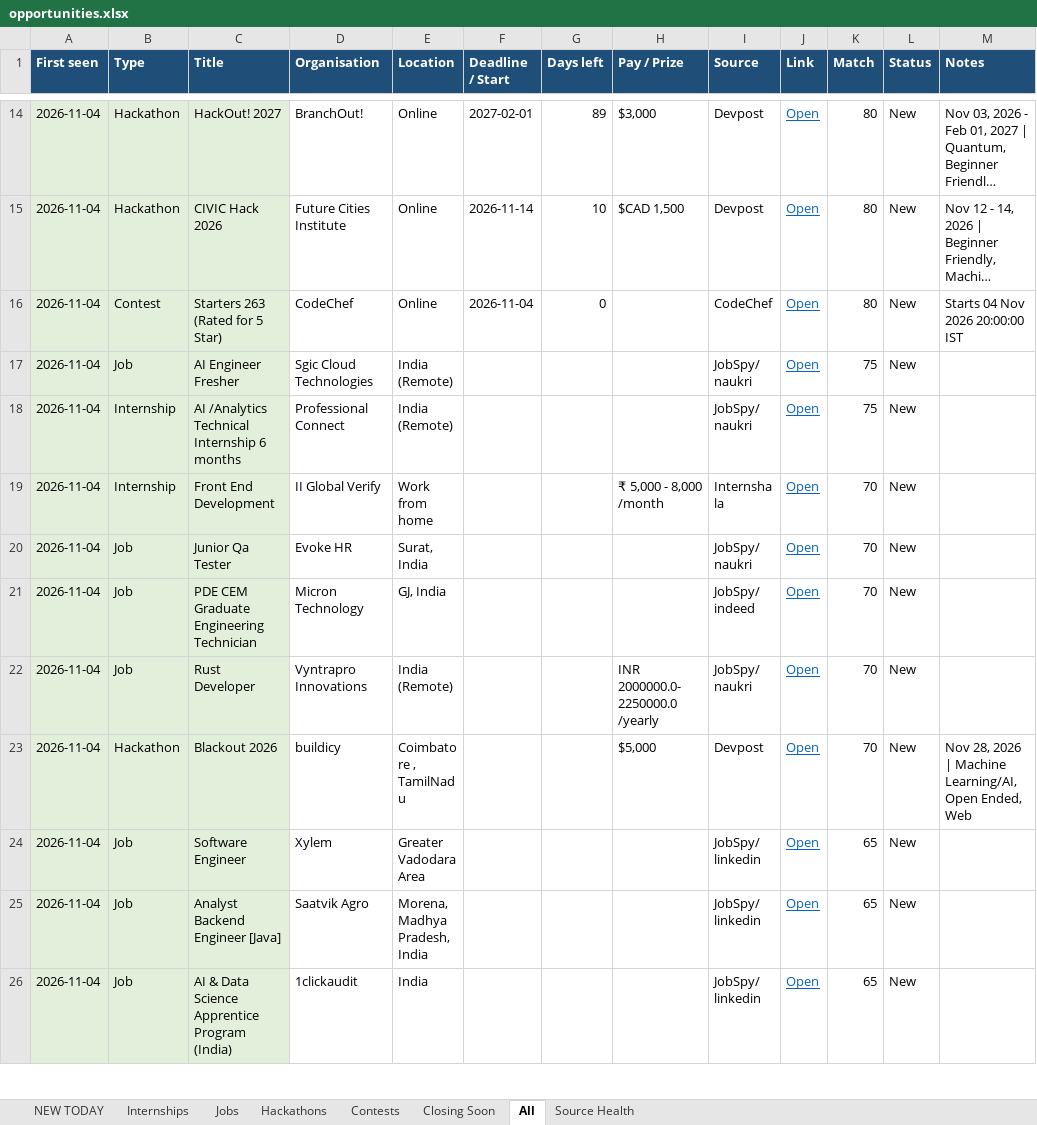
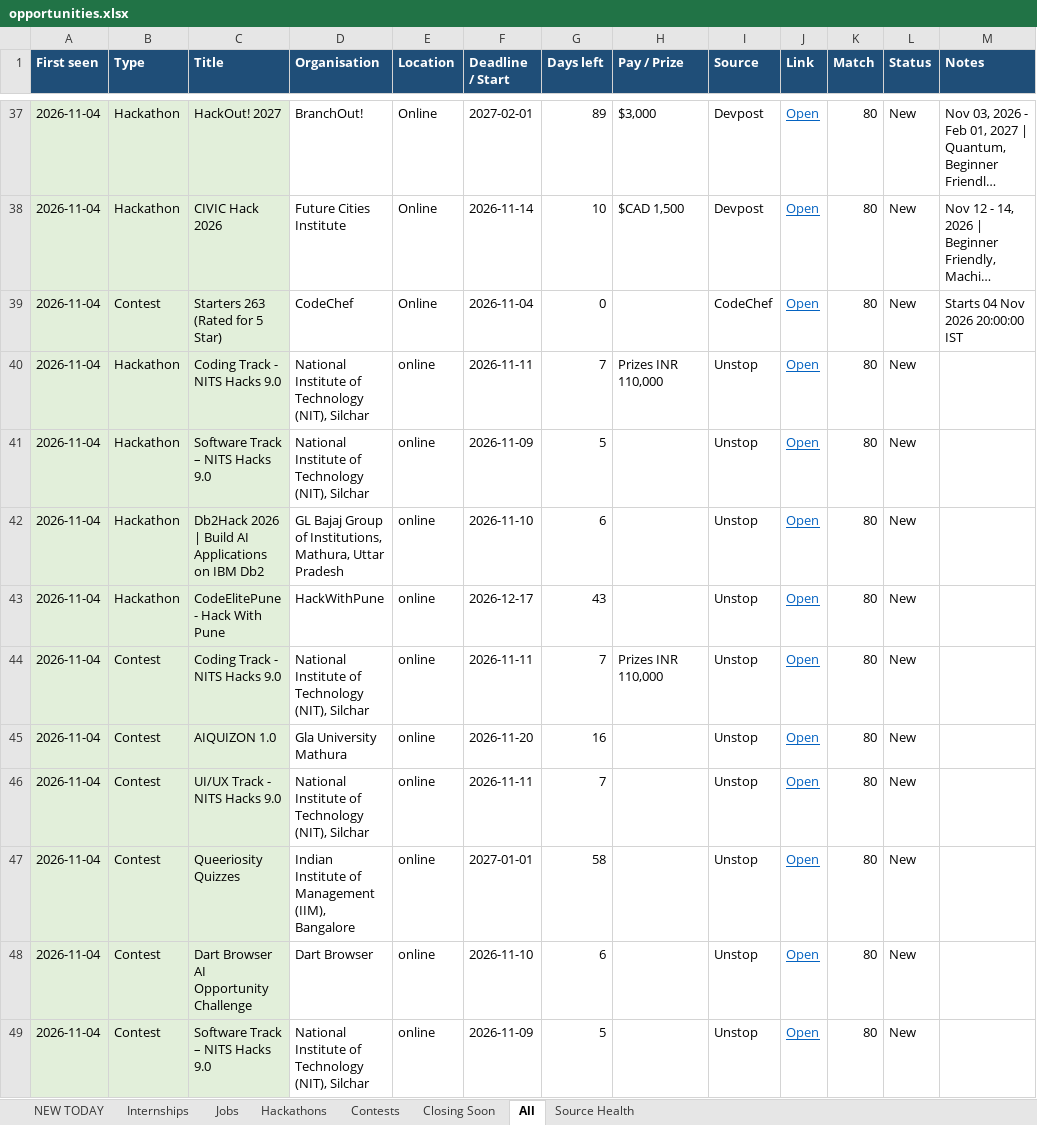
Before and after one commit to Maheswar-Sah00/status, an Excel workbook: opportunities.xlsx, sheet All, drawn as a sheet; only a part is shown, gaps mark what is left out; the shorter side is filled out with more unchanged rows; long unchanged cells end in …; values as stored, in another font and other column widths than the file's, no borders; the diff covers the shown part only; the diff names each change by its address in the sheet, - before the commit and + after, or states it on an @@ line.

```diff
--- a/opportunities.xlsx (sheet All)
+++ b/opportunities.xlsx (sheet All)
+row 40: 2026-11-04 | Hackathon | Coding Track - NITS Hacks 9.0 | National Institute of Technology (NIT), Silchar | online | 2026-11-11 | 7 | Prizes INR 110,000 | Unstop | Open | 80 | New
+row 41: 2026-11-04 | Hackathon | Software Track – NITS Hacks 9.0 | National Institute of Technology (NIT), Silchar | online | 2026-11-09 | 5 |  | Unstop | Open | 80 | New
+row 42: 2026-11-04 | Hackathon | Db2Hack 2026 | Build AI Applications on IBM Db2 | GL Bajaj Group of Institutions, Mathura, Uttar Pradesh | online | 2026-11-10 | 6 |  | Unstop | Open | 80 | New
+row 43: 2026-11-04 | Hackathon | CodeElitePune - Hack With Pune | HackWithPune | online | 2026-12-17 | 43 |  | Unstop | Open | 80 | New
+row 44: 2026-11-04 | Contest | Coding Track - NITS Hacks 9.0 | National Institute of Technology (NIT), Silchar | online | 2026-11-11 | 7 | Prizes INR 110,000 | Unstop | Open | 80 | New
+row 45: 2026-11-04 | Contest | AIQUIZON 1.0 | Gla University Mathura | online | 2026-11-20 | 16 |  | Unstop | Open | 80 | New
+row 46: 2026-11-04 | Contest | UI/UX Track - NITS Hacks 9.0 | National Institute of Technology (NIT), Silchar | online | 2026-11-11 | 7 |  | Unstop | Open | 80 | New
+row 47: 2026-11-04 | Contest | Queeriosity Quizzes | Indian Institute of Management (IIM), Bangalore | online | 2027-01-01 | 58 |  | Unstop | Open | 80 | New
+row 48: 2026-11-04 | Contest | Dart Browser AI Opportunity Challenge | Dart Browser | online | 2026-11-10 | 6 |  | Unstop | Open | 80 | New
+row 49: 2026-11-04 | Contest | Software Track – NITS Hacks 9.0 | National Institute of Technology (NIT), Silchar | online | 2026-11-09 | 5 |  | Unstop | Open | 80 | New
```
Also changed, not shown: 91 added rows and 25 edited cells elsewhere in this sheet, sheet NEW TODAY, sheet Internships, sheet Jobs, sheet Closing Soon, sheet Contests, sheet Hackathons, 1 more sheet, hidden cells, 1 other file.
